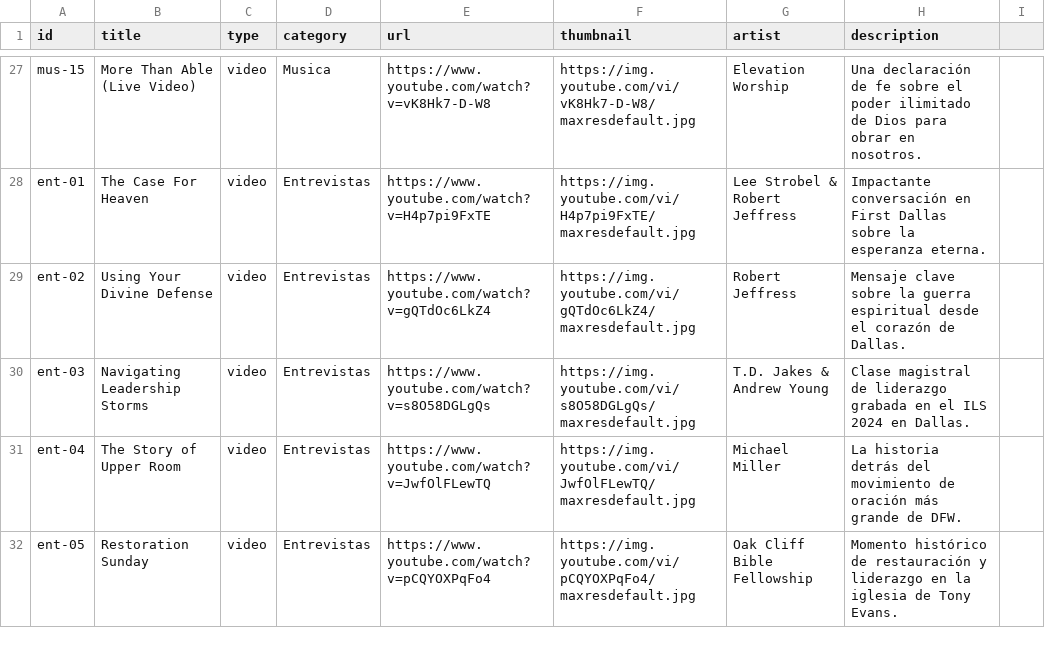
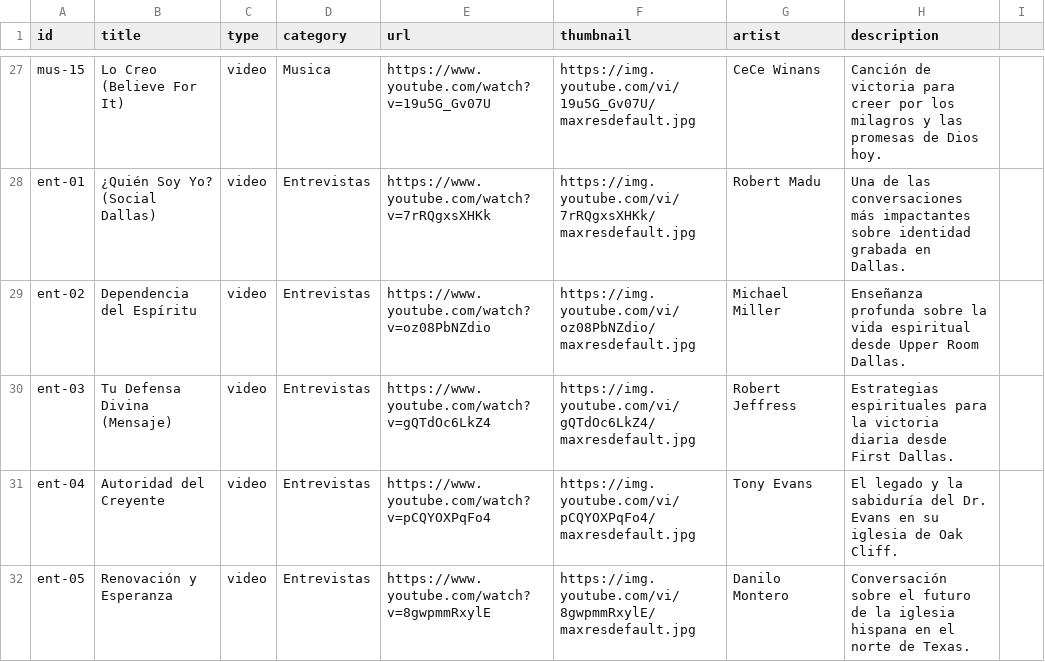
Before and after one commit to samkar70/KLine, a CSV file: db.csv, drawn as a sheet; only a part is shown, gaps mark what is left out; the diff covers the shown part only; the diff names each change by its address in the sheet, - before the commit and + after, or states it on an @@ line.

Commit message:
Agregar new Video 22 Dic Espanol

```diff
--- a/db.csv
+++ b/db.csv
-B27 (title): More Than Able (Live Video)
+B27 (title): Lo Creo (Believe For It)
-E27 (url): https://www.youtube.com/watch?v=vK8Hk7-D-W8
+E27 (url): https://www.youtube.com/watch?v=19u5G_Gv07U
-F27 (thumbnail): https://img.youtube.com/vi/vK8Hk7-D-W8/maxresdefault.jpg
+F27 (thumbnail): https://img.youtube.com/vi/19u5G_Gv07U/maxresdefault.jpg
-G27 (artist): Elevation Worship
+G27 (artist): CeCe Winans
-H27 (description): Una declaración de fe sobre el poder ilimitado de Dios para obrar en nosotros.
+H27 (description): Canción de victoria para creer por los milagros y las promesas de Dios hoy.
-B28 (title): The Case For Heaven
+B28 (title): ¿Quién Soy Yo? (Social Dallas)
-E28 (url): https://www.youtube.com/watch?v=H4p7pi9FxTE
+E28 (url): https://www.youtube.com/watch?v=7rRQgxsXHKk
-F28 (thumbnail): https://img.youtube.com/vi/H4p7pi9FxTE/maxresdefault.jpg
+F28 (thumbnail): https://img.youtube.com/vi/7rRQgxsXHKk/maxresdefault.jpg
-G28 (artist): Lee Strobel & Robert Jeffress
+G28 (artist): Robert Madu
-H28 (description): Impactante conversación en First Dallas sobre la esperanza eterna.
+H28 (description): Una de las conversaciones más impactantes sobre identidad grabada en Dallas.
-B29 (title): Using Your Divine Defense
+B29 (title): Dependencia del Espíritu
-E29 (url): https://www.youtube.com/watch?v=gQTdOc6LkZ4
+E29 (url): https://www.youtube.com/watch?v=oz08PbNZdio
-F29 (thumbnail): https://img.youtube.com/vi/gQTdOc6LkZ4/maxresdefault.jpg
+F29 (thumbnail): https://img.youtube.com/vi/oz08PbNZdio/maxresdefault.jpg
-G29 (artist): Robert Jeffress
+G29 (artist): Michael Miller
-H29 (description): Mensaje clave sobre la guerra espiritual desde el corazón de Dallas.
+H29 (description): Enseñanza profunda sobre la vida espiritual desde Upper Room Dallas.
-B30 (title): Navigating Leadership Storms
+B30 (title): Tu Defensa Divina (Mensaje)
-E30 (url): https://www.youtube.com/watch?v=s8O58DGLgQs
+E30 (url): https://www.youtube.com/watch?v=gQTdOc6LkZ4
-F30 (thumbnail): https://img.youtube.com/vi/s8O58DGLgQs/maxresdefault.jpg
+F30 (thumbnail): https://img.youtube.com/vi/gQTdOc6LkZ4/maxresdefault.jpg
-G30 (artist): T.D. Jakes & Andrew Young
+G30 (artist): Robert Jeffress
-H30 (description): Clase magistral de liderazgo grabada en el ILS 2024 en Dallas.
+H30 (description): Estrategias espirituales para la victoria diaria desde First Dallas.
-B31 (title): The Story of Upper Room
+B31 (title): Autoridad del Creyente
-E31 (url): https://www.youtube.com/watch?v=JwfOlFLewTQ
+E31 (url): https://www.youtube.com/watch?v=pCQYOXPqFo4
-F31 (thumbnail): https://img.youtube.com/vi/JwfOlFLewTQ/maxresdefault.jpg
+F31 (thumbnail): https://img.youtube.com/vi/pCQYOXPqFo4/maxresdefault.jpg
-G31 (artist): Michael Miller
+G31 (artist): Tony Evans
-H31 (description): La historia detrás del movimiento de oración más grande de DFW.
+H31 (description): El legado y la sabiduría del Dr. Evans en su iglesia de Oak Cliff.
-B32 (title): Restoration Sunday
+B32 (title): Renovación y Esperanza
-E32 (url): https://www.youtube.com/watch?v=pCQYOXPqFo4
+E32 (url): https://www.youtube.com/watch?v=8gwpmmRxylE
-F32 (thumbnail): https://img.youtube.com/vi/pCQYOXPqFo4/maxresdefault.jpg
+F32 (thumbnail): https://img.youtube.com/vi/8gwpmmRxylE/maxresdefault.jpg
-G32 (artist): Oak Cliff Bible Fellowship
+G32 (artist): Danilo Montero
-H32 (description): Momento histórico de restauración y liderazgo en la iglesia de Tony Evans.
+H32 (description): Conversación sobre el futuro de la iglesia hispana en el norte de Texas.
```
Also changed, not shown: 114 edited cells elsewhere in this file, 1 other file.
